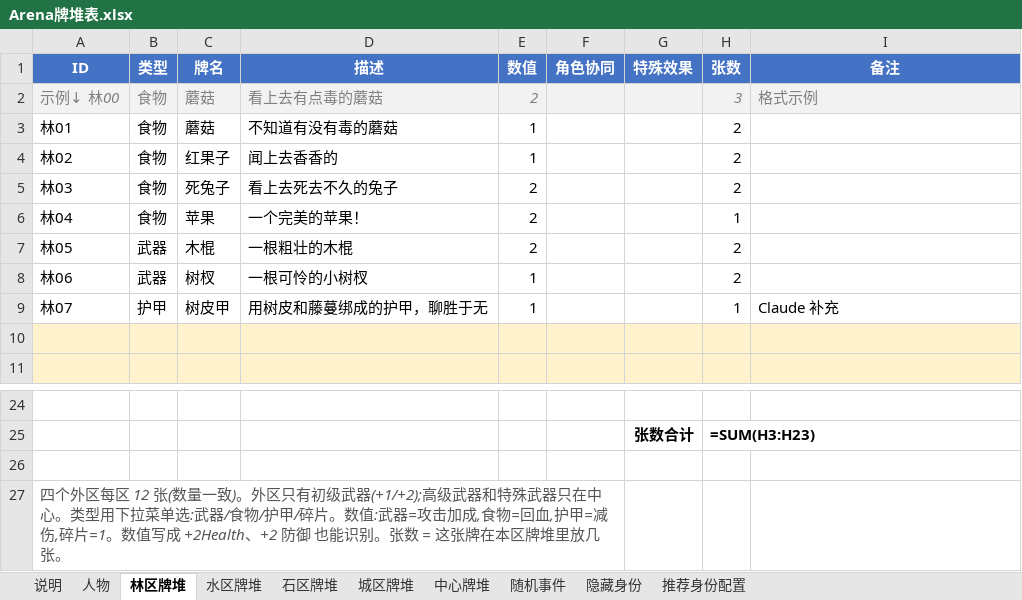
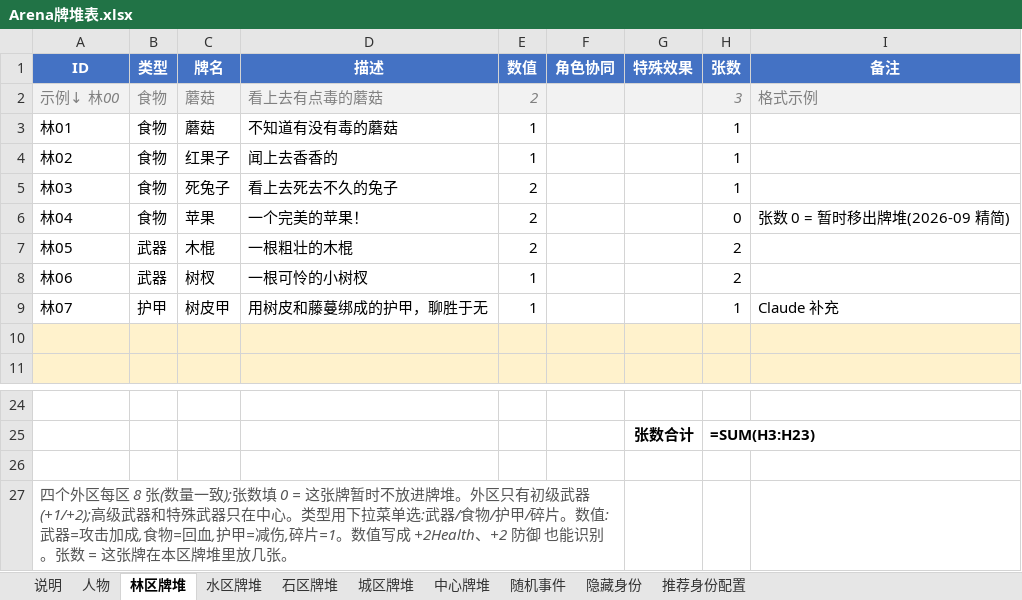
Before and after one commit to NooraLiu/Arena, an Excel workbook: Arena牌堆表.xlsx, sheet 林区牌堆, drawn as a sheet; only a part is shown, gaps mark what is left out; values as stored, in another font and other column widths than the file's, no borders; formulas without a stored value are shown as written; the diff names each change by its address in the sheet, - before the commit and + after, or states it on an @@ line.

```diff
--- a/Arena牌堆表.xlsx (sheet 林区牌堆)
+++ b/Arena牌堆表.xlsx (sheet 林区牌堆)
-H3:H5 (张数): 2
+H3:H5 (张数): 1
-H6 (张数): 1
+H6 (张数): 0
-I6 (备注): (empty)
+I6 (备注): 张数 0 = 暂时移出牌堆(2026-09 精简)
-A27 (ID): …区每区 12 张(数量一致)。外区只…
+A27 (ID): …区每区 8 张(数量一致);张数填 0 = 这张牌暂时不放进牌堆。外区只…
```
Also changed, not shown: sheet 城区牌堆, sheet 石区牌堆, sheet 水区牌堆, sheet 中心牌堆, sheet 说明, 3 other files.
